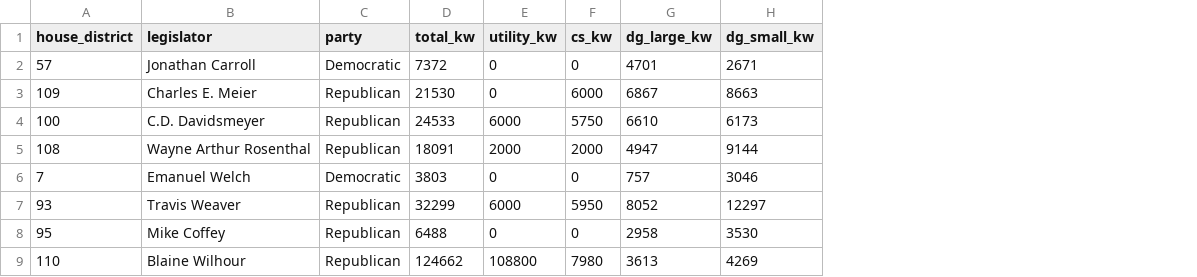
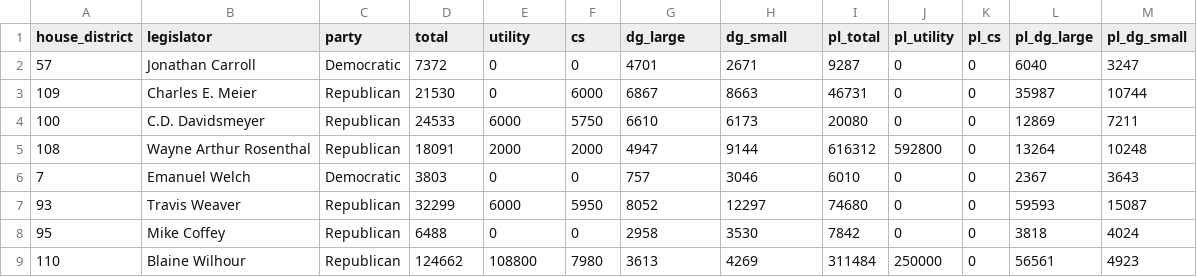
Before and after one commit to chihacknight/il-solar-map, a CSV file: data/final/solar-projects-by-il-house-formatted.csv, drawn as a sheet; only a part is shown; the diff names each change by its address in the sheet, - before the commit and + after, or states it on an @@ line.

Commit message:
added planned projects to reference tables

```diff
--- a/data/final/solar-projects-by-il-house-formatted.csv
+++ b/data/final/solar-projects-by-il-house-formatted.csv
+column I (pl_total), rows 2-9: 9287 | 46731 | 20080 | 616312 | 6010 | 74680 | 7842 | 311484
+column J (pl_utility), rows 2-9: 0 | 0 | 0 | 592800 | 0 | 0 | 0 | 250000
+column K (pl_cs), rows 2-9: all 0
+column L (pl_dg_large), rows 2-9: 6040 | 35987 | 12869 | 13264 | 2367 | 59593 | 3818 | 56561
+column M (pl_dg_small), rows 2-9: 3247 | 10744 | 7211 | 10248 | 3643 | 15087 | 4024 | 4923
-D1: total_kw
+D1: total
-E1: utility_kw
+E1: utility
-F1: cs_kw
+F1: cs
-G1: dg_large_kw
+G1: dg_large
-H1: dg_small_kw
+H1: dg_small
```
Also changed, not shown: data/final/solar-projects-by-county-formatted.csv, data/final/solar-projects-by-il-senate-formatted.csv, 5 other files.
